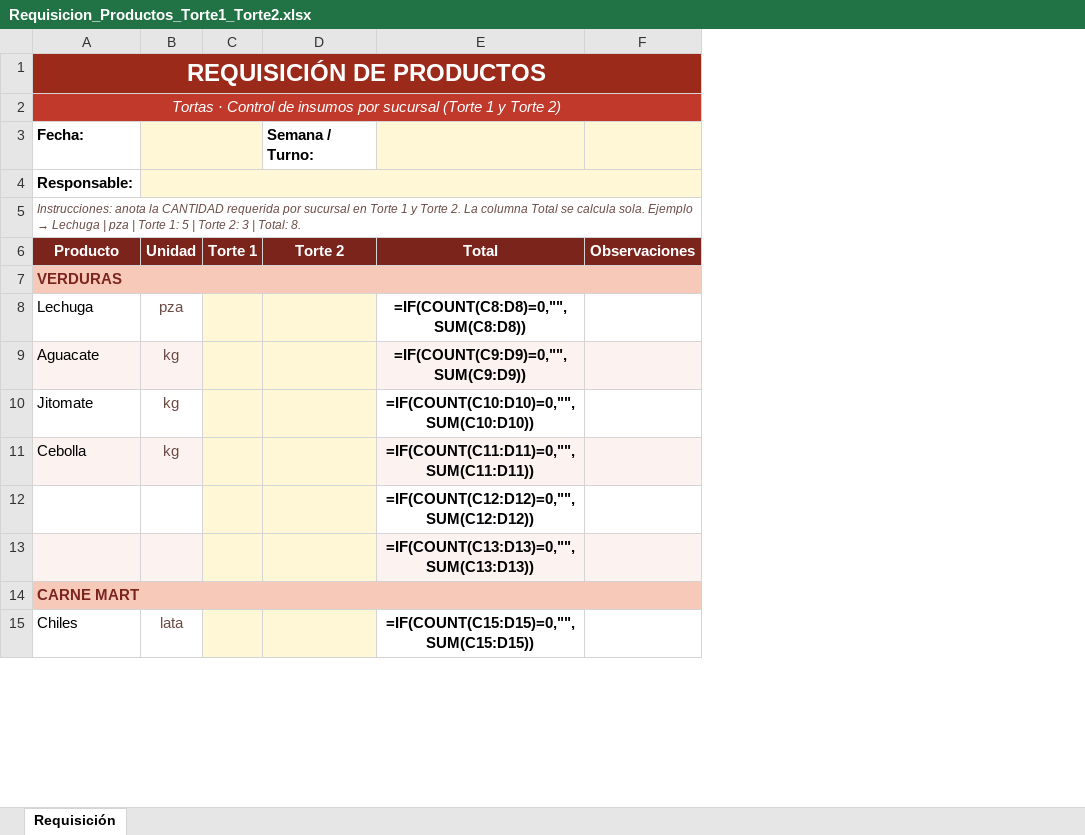
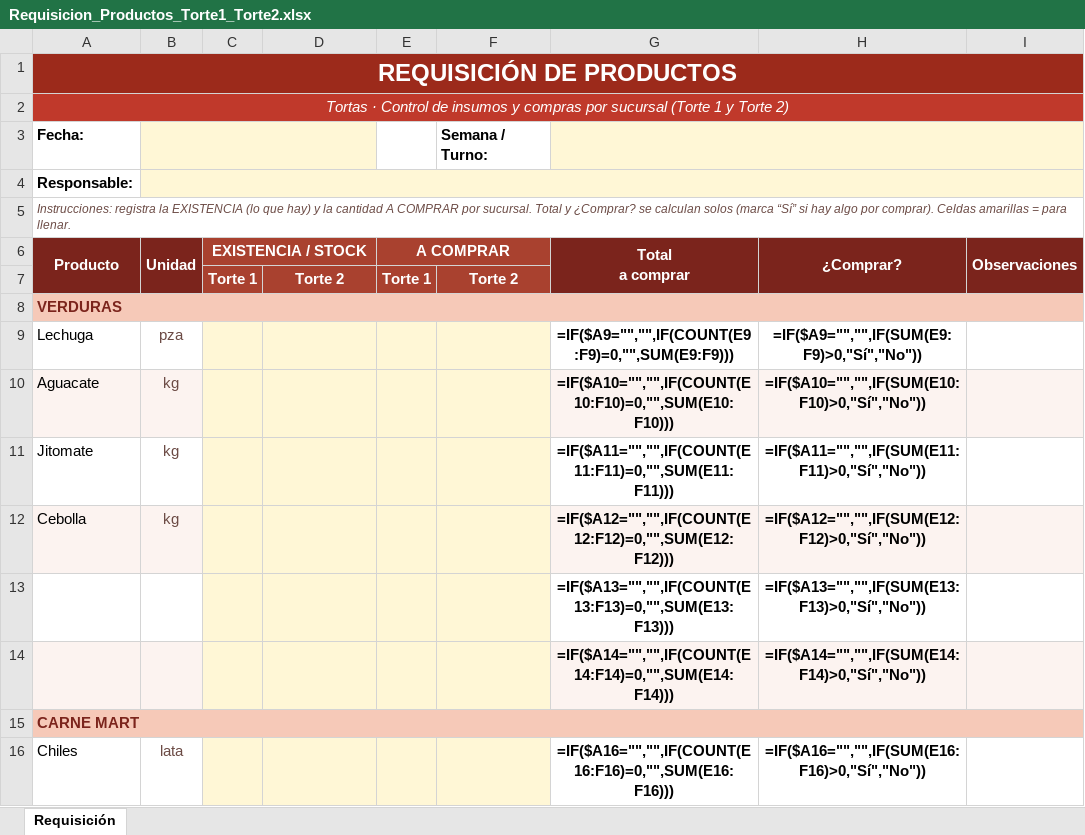
Before and after one commit to dreimers178/Finanzas, an Excel workbook: ANA/Requisicion_Productos_Torte1_Torte2.xlsx, sheet Requisición, drawn as a sheet; only a part is shown; values as stored, in another font and other column widths than the file's, no borders; formulas without a stored value are shown as written; conditional formats not drawn; removed rows and columns are numbered as before the commit, all else as after; the diff names each change by its address in the sheet, - before the commit and + after, or states it on an @@ line.

```diff
--- a/ANA/Requisicion_Productos_Torte1_Torte2.xlsx (sheet Requisición)
+++ b/ANA/Requisicion_Productos_Torte1_Torte2.xlsx (sheet Requisición)
-column E (Total), rows 8-15: =IF(COUNT(C8:D8)=0,"",SUM(C8:D8)) | =IF(COUNT(C9:D9)=0,"",SUM(C9:D9)) | =IF(COUNT(C10:D10)=0,"",SUM(C10:D10)) | =IF(COUNT(C11:D11)=0,"",SUM(C11:D11)) | =IF(COUNT(C12:D12)=0,"",SUM(C12:D12)) | =IF(COUNT(C13:D13)=0,"",SUM(C13:D13)) |  | =IF(COUNT(C15:D15)=0,"",SUM(C15:D15))
+column E (A COMPRAR), empty
+column F, row 3: Semana / Turno:
+column G (Total a comprar), rows 9-16: =IF($A9="","",IF(COUNT(E9:F9)=0,"",SUM(E9:F9))) | =IF($A10="","",IF(COUNT(E10:F10)=0,"",SUM(E10:F10))) | =IF($A11="","",IF(COUNT(E11:F11)=0,"",SUM(E11:F11))) | =IF($A12="","",IF(COUNT(E12:F12)=0,"",SUM(E12:F12))) | =IF($A13="","",IF(COUNT(E13:F13)=0,"",SUM(E13:F13))) | =IF($A14="","",IF(COUNT(E14:F14)=0,"",SUM(E14:F14))) |  | =IF($A16="","",IF(COUNT(E16:F16)=0,"",SUM(E16:F16)))
+column H (¿Comprar?), rows 9-16: =IF($A9="","",IF(SUM(E9:F9)>0,"Sí","No")) | =IF($A10="","",IF(SUM(E10:F10)>0,"Sí","No")) | =IF($A11="","",IF(SUM(E11:F11)>0,"Sí","No")) | =IF($A12="","",IF(SUM(E12:F12)>0,"Sí","No")) | =IF($A13="","",IF(SUM(E13:F13)>0,"Sí","No")) | =IF($A14="","",IF(SUM(E14:F14)>0,"Sí","No")) |  | =IF($A16="","",IF(SUM(E16:F16)>0,"Sí","No"))
-A2 (Producto): …de insumos por sucursal…
+A2 (Producto): …de insumos y compras por sucursal…
-B3:C3 merged
+B3:D3 merged
-C3:D3 fill: none
+C3:D3 fill: #FFF7D6
-D3: Semana / Turno:
+D3: (empty)
@@ A5 (Producto): Instrucciones: anota la CANTIDAD requerida por sucursal en Torte 1 y Torte 2. La columna Total se calcula sola. Ejemplo → Lechuga | pza | Torte 1: 5 | Torte 2: 3 | Total: 8. → Instrucciones: registra la EXISTENCIA (lo que hay) y la cantidad A COMPRAR por sucursal. Total y ¿Comprar? se calculan solos (marca “Sí” si hay algo por comprar). Celdas amarillas = para llenar. @@
+A6:A7 merged
+B6:B7 merged
-C6: Torte 1
+C6: EXISTENCIA / STOCK
-C6 fill: #7B241C
+C6 fill: #A9412F
+C6:D6 merged
-D6: Torte 2
+D6: (empty)
-D6 fill: #7B241C
+D6 fill: none
+I6:I7 merged
+row 7:  |  | Torte 1 | Torte 2 | Torte 1 | Torte 2
```
